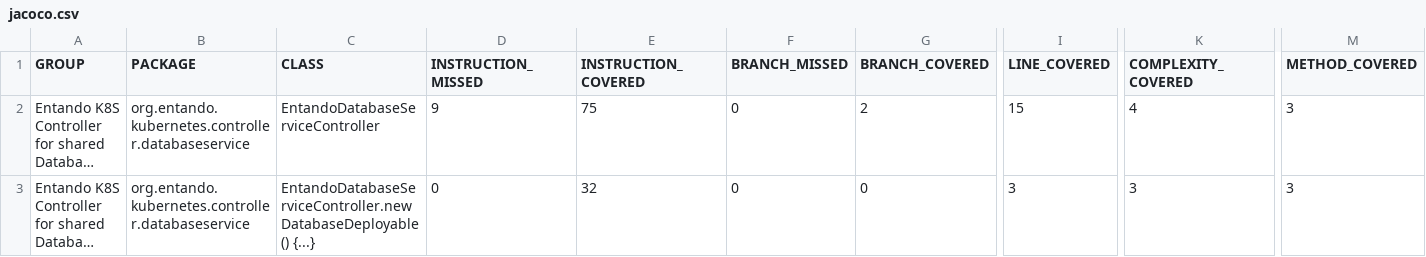
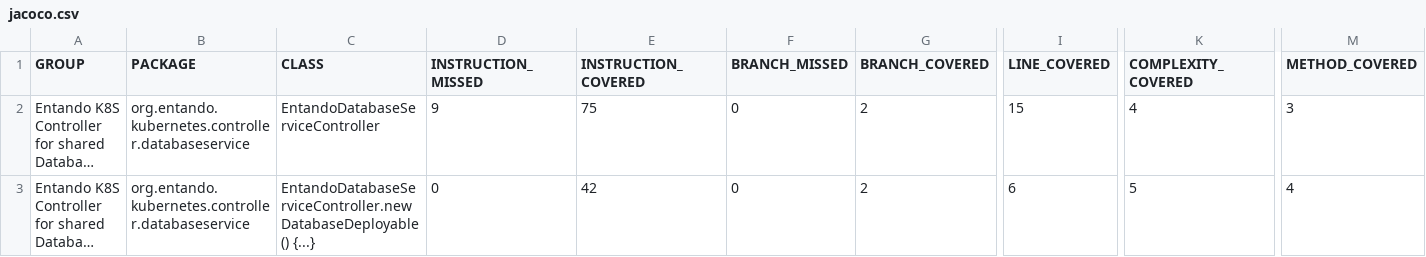
Before and after one commit to entando-k8s/devops-results-2020-11-17, a CSV file: entando-k8s-database-service-controller/master/jacoco/jacoco.csv, drawn as a sheet; only a part is shown, gaps mark what is left out; long unchanged cells end in …; the diff names each change by its address in the sheet, - before the commit and + after, or states it on an @@ line.

Commit message:
Publishing files for path entando-k8s-database-service-controller/master

```diff
--- a/entando-k8s-database-service-controller/master/jacoco/jacoco.csv
+++ b/entando-k8s-database-service-controller/master/jacoco/jacoco.csv
-E3 (INSTRUCTION_COVERED): 32
+E3 (INSTRUCTION_COVERED): 42
-G3 (BRANCH_COVERED): 0
+G3 (BRANCH_COVERED): 2
-I3 (LINE_COVERED): 3
+I3 (LINE_COVERED): 6
-K3 (COMPLEXITY_COVERED): 3
+K3 (COMPLEXITY_COVERED): 5
-M3 (METHOD_COVERED): 3
+M3 (METHOD_COVERED): 4
```
Also changed, not shown: 21 other files.
